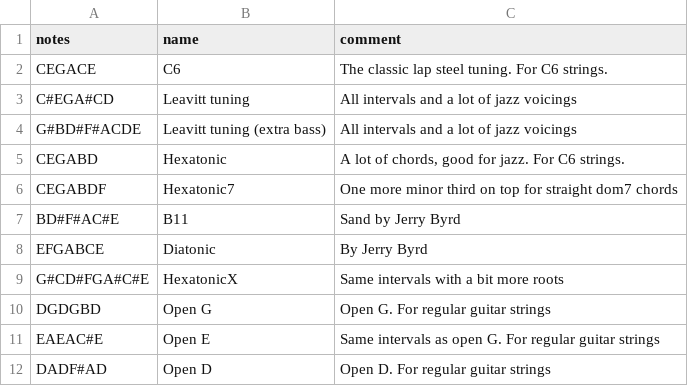
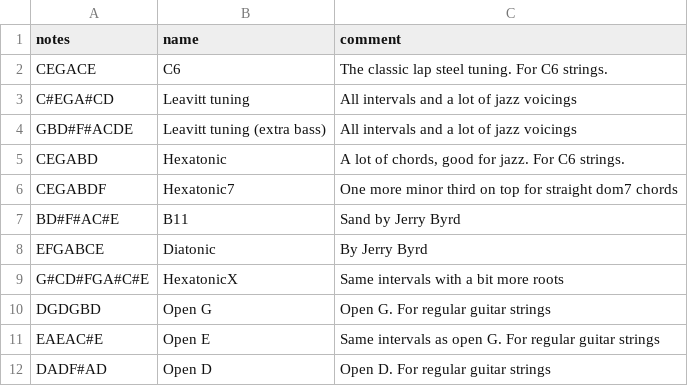
Before and after one commit to spaskalev/fretboard, a CSV file: tunings.csv, drawn as a sheet.

Commit message:
wip

```diff
--- a/tunings.csv
+++ b/tunings.csv
@@ -3,3 +3,3 @@ CEGACE,C6,"The classic lap steel tuning. For C6 strings."
 C#EGA#CD,Leavitt tuning,"All intervals and a lot of jazz voicings"
-G#BD#F#ACDE,Leavitt tuning (extra bass),"All intervals and a lot of jazz voicings"
+GBD#F#ACDE,Leavitt tuning (extra bass),"All intervals and a lot of jazz voicings"
 CEGABD,Hexatonic,"A lot of chords, good for jazz. For C6 strings."
```
